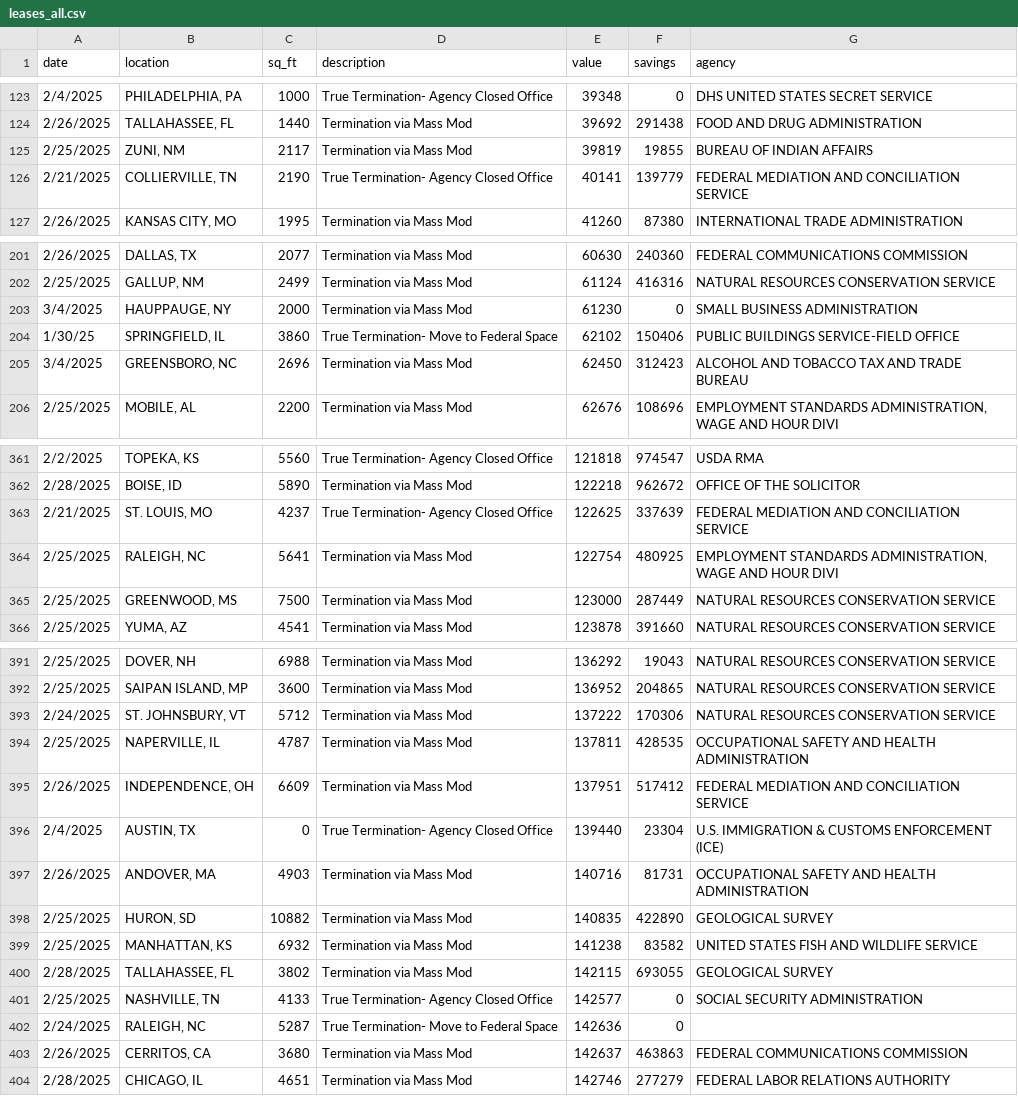
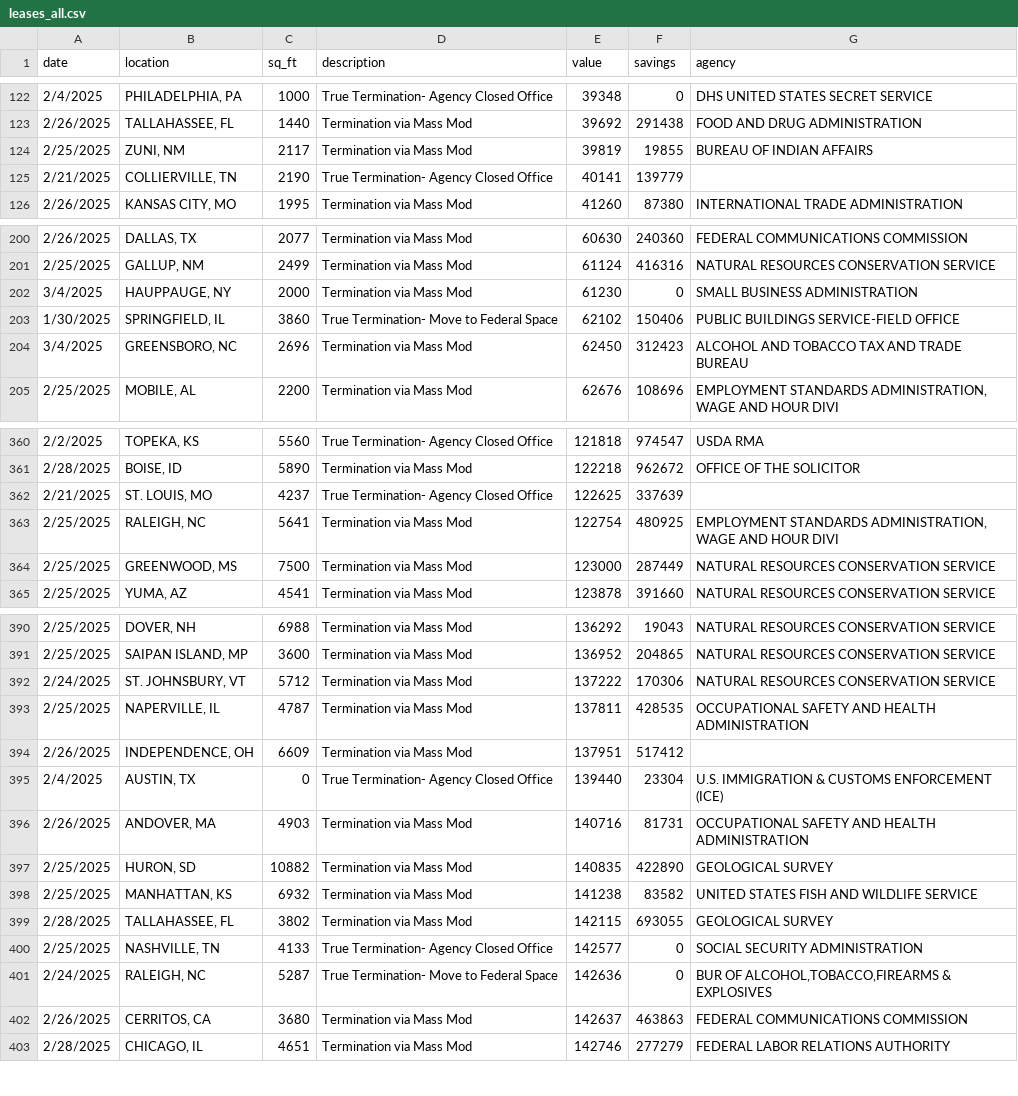
Before and after one commit to arkadeep/fed_freeze_hack, a CSV file: data/leases_all.csv, drawn as a sheet; only a part is shown, gaps mark what is left out; the diff covers the shown part only.

```diff
--- a/data/leases_all.csv
+++ b/data/leases_all.csv
@@ -125,3 +124,3 @@ date,location,sq_ft,description,value,savings,agency
 2/25/2025,"ZUNI, NM",2117,Termination via Mass Mod,39819,19855,BUREAU OF INDIAN AFFAIRS
-2/21/2025,"COLLIERVILLE, TN",2190,True Termination- Agency Closed Office,40141,139779,FEDERAL MEDIATION AND CONCILIATION SERVICE
+2/21/2025,"COLLIERVILLE, TN",2190,True Termination- Agency Closed Office,40141,139779,
 2/26/2025,"KANSAS CITY, MO",1995,Termination via Mass Mod,41260,87380,INTERNATIONAL TRADE ADMINISTRATION
@@ -203,3 +202,3 @@ date,location,sq_ft,description,value,savings,agency
 3/4/2025,"HAUPPAUGE, NY",2000,Termination via Mass Mod,61230,0,SMALL BUSINESS ADMINISTRATION
-1/30/25,"SPRINGFIELD, IL",3860,True Termination- Move to Federal Space,62102,150406,PUBLIC BUILDINGS SERVICE-FIELD OFFICE
+1/30/2025,"SPRINGFIELD, IL",3860,True Termination- Move to Federal Space,62102,150406,PUBLIC BUILDINGS SERVICE-FIELD OFFICE
 3/4/2025,"GREENSBORO, NC",2696,Termination via Mass Mod,62450,312423,ALCOHOL AND TOBACCO TAX AND TRADE BUREAU
@@ -362,3 +361,3 @@ date,location,sq_ft,description,value,savings,agency
 2/28/2025,"BOISE, ID",5890,Termination via Mass Mod,122218,962672,OFFICE OF THE SOLICITOR
-2/21/2025,"ST. LOUIS, MO",4237,True Termination- Agency Closed Office,122625,337639,FEDERAL MEDIATION AND CONCILIATION SERVICE
+2/21/2025,"ST. LOUIS, MO",4237,True Termination- Agency Closed Office,122625,337639,
 2/25/2025,"RALEIGH, NC",5641,Termination via Mass Mod,122754,480925,"EMPLOYMENT STANDARDS ADMINISTRATION, WAGE AND HOUR DIVI"
@@ -394,3 +393,3 @@ date,location,sq_ft,description,value,savings,agency
 2/25/2025,"NAPERVILLE, IL",4787,Termination via Mass Mod,137811,428535,OCCUPATIONAL SAFETY AND HEALTH ADMINISTRATION
-2/26/2025,"INDEPENDENCE, OH",6609,Termination via Mass Mod,137951,517412,FEDERAL MEDIATION AND CONCILIATION SERVICE
+2/26/2025,"INDEPENDENCE, OH",6609,Termination via Mass Mod,137951,517412,
 2/4/2025,"AUSTIN, TX",0,True Termination- Agency Closed Office,139440,23304,U.S. IMMIGRATION & CUSTOMS ENFORCEMENT (ICE)
@@ -401,3 +400,3 @@ date,location,sq_ft,description,value,savings,agency
 2/25/2025,"NASHVILLE, TN",4133,True Termination- Agency Closed Office,142577,0,SOCIAL SECURITY ADMINISTRATION
-2/24/2025,"RALEIGH, NC",5287,True Termination- Move to Federal Space,142636,0,
+2/24/2025,"RALEIGH, NC",5287,True Termination- Move to Federal Space,142636,0,"BUR OF ALCOHOL,TOBACCO,FIREARMS & EXPLOSIVES"
 2/26/2025,"CERRITOS, CA",3680,Termination via Mass Mod,142637,463863,FEDERAL COMMUNICATIONS COMMISSION
```
Also changed, not shown: 2 added rows, 5 removed rows and 11 edited cells elsewhere in this file, 2 other files.
